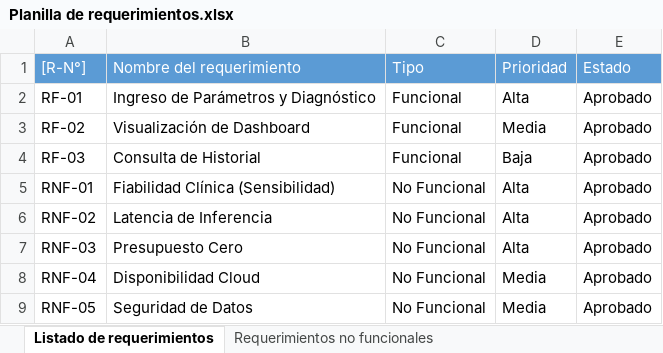
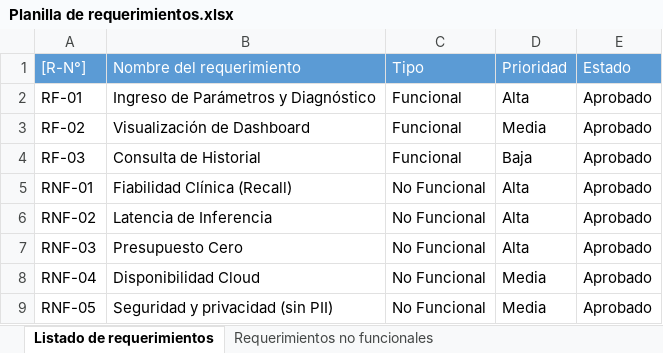
Before and after one commit to sharkz14/Capstone-Karla-Acuna-2026, an Excel workbook: FASE 2/Evidencias Proyecto/Evidencias de Documentacion/Planilla de requerimientos.xlsx, sheet Listado de requerimientos, drawn as a sheet; values as stored, in another font and other column widths than the file's, no borders; the diff names each change by its address in the sheet, - before the commit and + after, or states it on an @@ line.

Commit message:
Actualizacion DAS y planilla de requerimientos (ajustes fase 2)

```diff
--- a/FASE 2/Evidencias Proyecto/Evidencias de Documentacion/Planilla de requerimientos.xlsx (sheet Listado de requerimientos)
+++ b/FASE 2/Evidencias Proyecto/Evidencias de Documentacion/Planilla de requerimientos.xlsx (sheet Listado de requerimientos)
-B5 (Nombre del requerimiento): Fiabilidad Clínica (Sensibilidad)
+B5 (Nombre del requerimiento): Fiabilidad Clínica (Recall)
-B9 (Nombre del requerimiento): Seguridad de Datos
+B9 (Nombre del requerimiento): Seguridad y privacidad (sin PII)
```
Also changed, not shown: sheet Requerimientos no funcionales, sheet Requerimientos funcionales, 1 other file.
